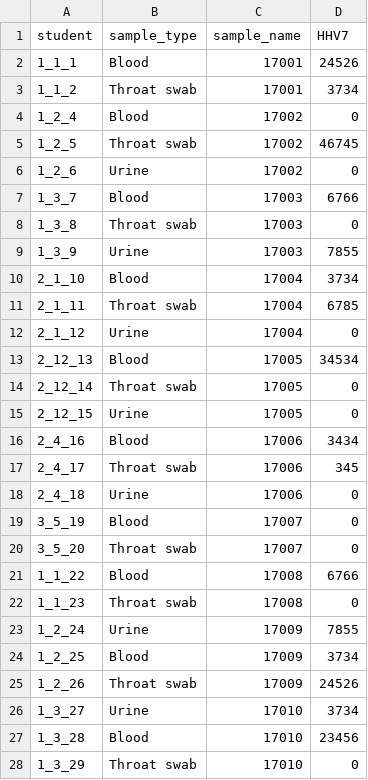
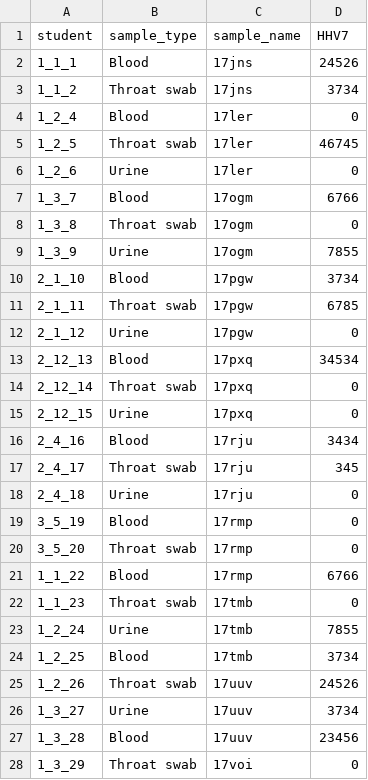
Before and after one commit to medvir/shiny-server, a CSV file: IMV/HHV7app/HHV7_results.csv, drawn as a sheet; only a part is shown; the diff covers the shown part only.

```diff
--- a/IMV/HHV7app/HHV7_results.csv
+++ b/IMV/HHV7app/HHV7_results.csv
@@ -1,28 +1,28 @@
 student,sample_type,sample_name,HHV7
-1_1_1,Blood,17001,24526
-1_1_2,Throat swab,17001,3734
-1_2_4,Blood,17002,0
-1_2_5,Throat swab,17002,46745
-1_2_6,Urine,17002,0
-1_3_7,Blood,17003,6766
-1_3_8,Throat swab,17003,0
-1_3_9,Urine,17003,7855
-2_1_10,Blood,17004,3734
-2_1_11,Throat swab,17004,6785
-2_1_12,Urine,17004,0
-2_12_13,Blood,17005,34534
-2_12_14,Throat swab,17005,0
-2_12_15,Urine,17005,0
-2_4_16,Blood,17006,3434
-2_4_17,Throat swab,17006,345
-2_4_18,Urine,17006,0
-3_5_19,Blood,17007,0
-3_5_20,Throat swab,17007,0
-1_1_22,Blood,17008,6766
-1_1_23,Throat swab,17008,0
-1_2_24,Urine,17009,7855
-1_2_25,Blood,17009,3734
-1_2_26,Throat swab,17009,24526
-1_3_27,Urine,17010,3734
-1_3_28,Blood,17010,23456
-1_3_29,Throat swab,17010,0
+1_1_1,Blood,17jns,24526
+1_1_2,Throat swab,17jns,3734
+1_2_4,Blood,17ler,0
+1_2_5,Throat swab,17ler,46745
+1_2_6,Urine,17ler,0
+1_3_7,Blood,17ogm,6766
+1_3_8,Throat swab,17ogm,0
+1_3_9,Urine,17ogm,7855
+2_1_10,Blood,17pgw,3734
+2_1_11,Throat swab,17pgw,6785
+2_1_12,Urine,17pgw,0
+2_12_13,Blood,17pxq,34534
+2_12_14,Throat swab,17pxq,0
+2_12_15,Urine,17pxq,0
+2_4_16,Blood,17rju,3434
+2_4_17,Throat swab,17rju,345
+2_4_18,Urine,17rju,0
+3_5_19,Blood,17rmp,0
+3_5_20,Throat swab,17rmp,0
+1_1_22,Blood,17rmp,6766
+1_1_23,Throat swab,17tmb,0
+1_2_24,Urine,17tmb,7855
+1_2_25,Blood,17tmb,3734
+1_2_26,Throat swab,17uuv,24526
+1_3_27,Urine,17uuv,3734
+1_3_28,Blood,17uuv,23456
+1_3_29,Throat swab,17voi,0
```
Also changed, not shown: 13 removed rows and 14 edited cells elsewhere in this file, IMV/HHV7app/demo_data.csv, IMV/IAVapp/demo_data.csv, 5 other files.
